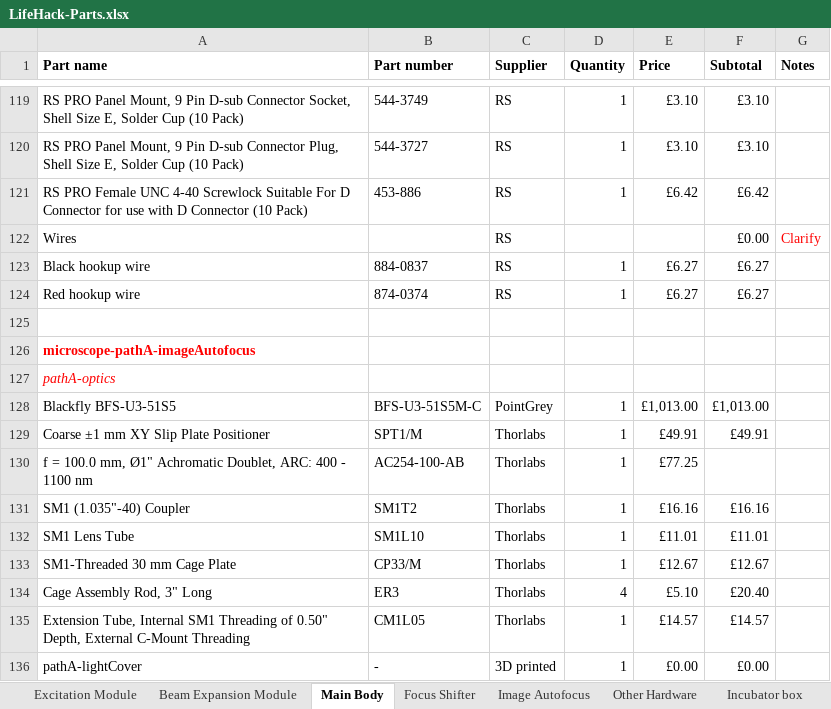
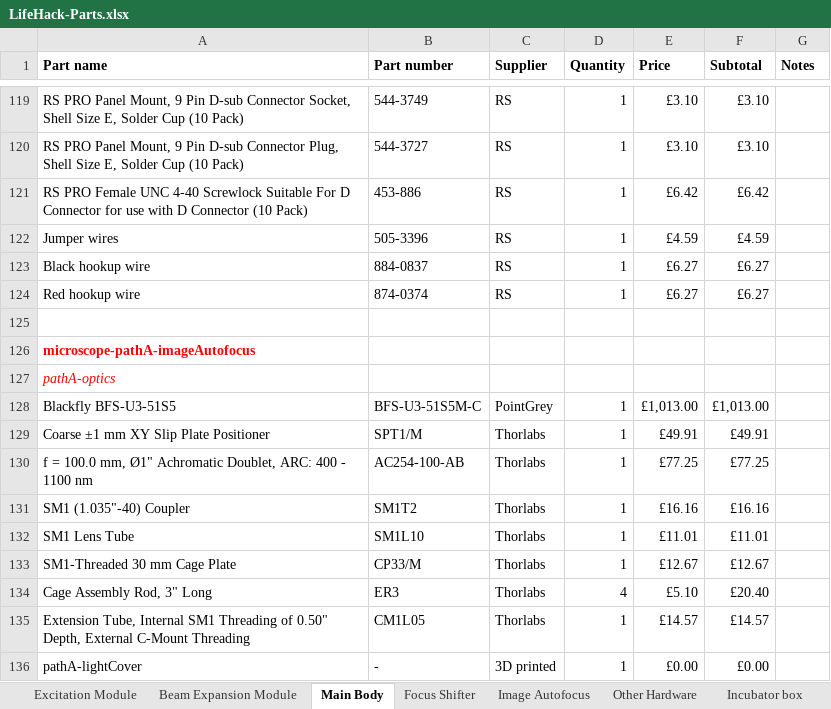
Before and after one commit to HoldenLab/LifeHackWebsite, an Excel workbook: LifeHack-Parts.xlsx, sheet Main Body, drawn as a sheet; only a part is shown, gaps mark what is left out; values as stored, in another font and other column widths than the file's, no borders; removed rows and columns are numbered as before the commit, all else as after; the diff names each change by its address in the sheet, - before the commit and + after, or states it on an @@ line.

Commit message:
Update LifeHack-Parts.xlsx

```diff
--- a/LifeHack-Parts.xlsx (sheet Main Body)
+++ b/LifeHack-Parts.xlsx (sheet Main Body)
-row 122: Wires |  | RS |  |  | £0.00 | Clarify
+row 122: Jumper wires | 505-3396 | RS | 1 | £4.59 | £4.59
-F130 (Subtotal): (empty)
+F130 (Subtotal): £77.25
```
